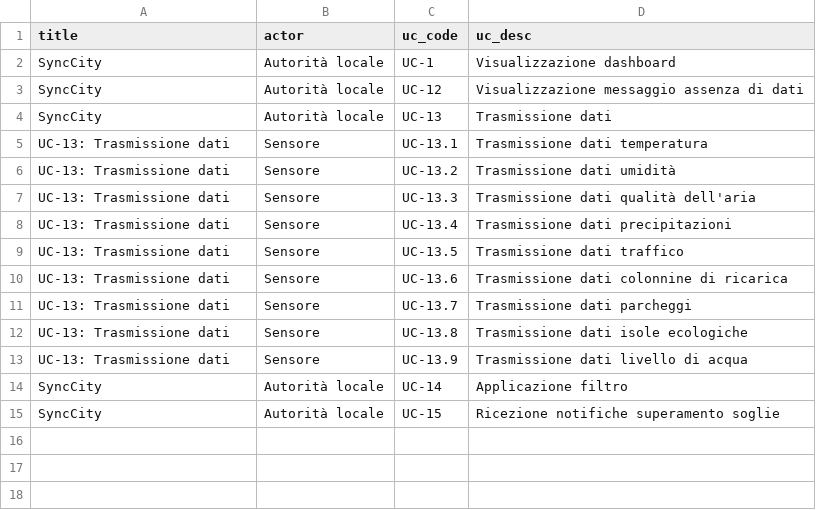
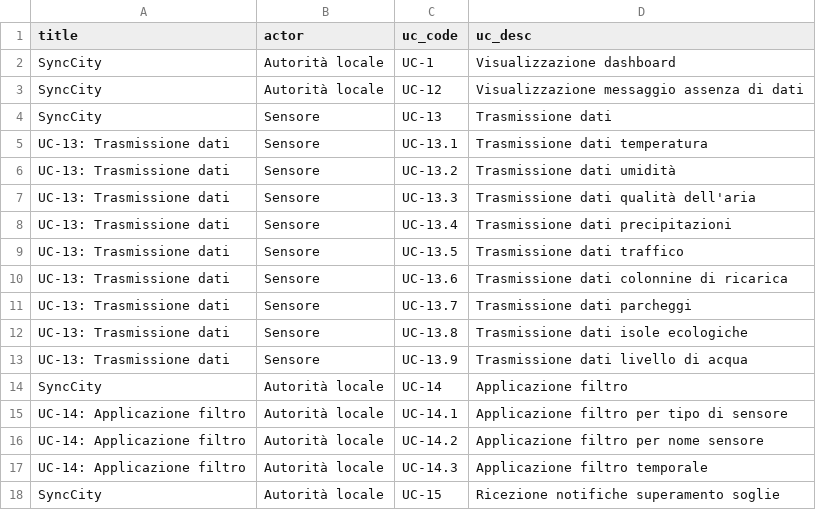
Before and after one commit to 7Last/docs, a CSV file: images/analisi_dei_requisiti/use_cases/csv/simple.csv, drawn as a sheet.

```diff
--- a/images/analisi_dei_requisiti/use_cases/csv/simple.csv
+++ b/images/analisi_dei_requisiti/use_cases/csv/simple.csv
@@ -3,3 +3,3 @@ SyncCity,Autorità locale,UC-1,Visualizzazione dashboard
 SyncCity,Autorità locale,UC-12,Visualizzazione messaggio assenza di dati
-SyncCity,Autorità locale,UC-13,Trasmissione dati
+SyncCity,Sensore,UC-13,Trasmissione dati
 UC-13: Trasmissione dati,Sensore,UC-13.1,Trasmissione dati temperatura
@@ -14,2 +14,5 @@ UC-13: Trasmissione dati,Sensore,UC-13.9,Trasmissione dati livello di acqua
 SyncCity,Autorità locale,UC-14,Applicazione filtro
+UC-14: Applicazione filtro,Autorità locale,UC-14.1,Applicazione filtro per tipo di sensore
+UC-14: Applicazione filtro,Autorità locale,UC-14.2,Applicazione filtro per nome sensore
+UC-14: Applicazione filtro,Autorità locale,UC-14.3,Applicazione filtro temporale
 SyncCity,Autorità locale,UC-15,Ricezione notifiche superamento soglie
```
Also changed, not shown: images/analisi_dei_requisiti/use_cases/csv/parent_child.csv, 8 other files.
